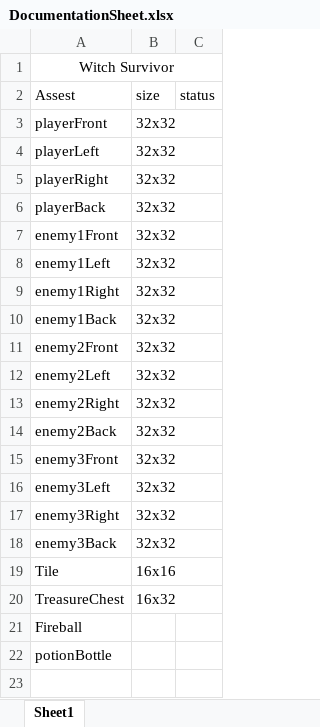
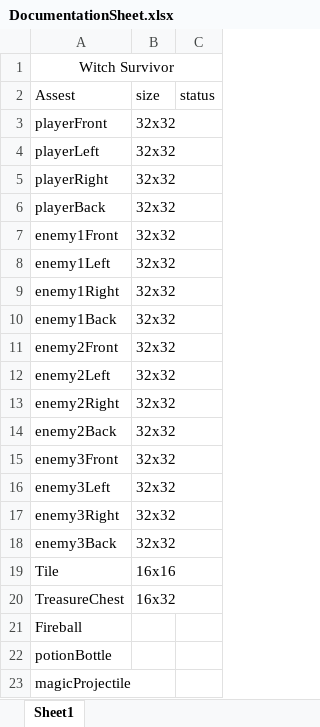
Before and after one commit to AceAyon/Witch-Survivor, an Excel workbook: DocumentationSheet.xlsx, sheet Sheet1, drawn as a sheet; values as stored, in another font and other column widths than the file's, no borders; the diff names each change by its address in the sheet, - before the commit and + after, or states it on an @@ line.

Commit message:
Update DocumentationSheet.xlsx

```diff
--- a/DocumentationSheet.xlsx (sheet Sheet1)
+++ b/DocumentationSheet.xlsx (sheet Sheet1)
+row 23: magicProjectile
```
